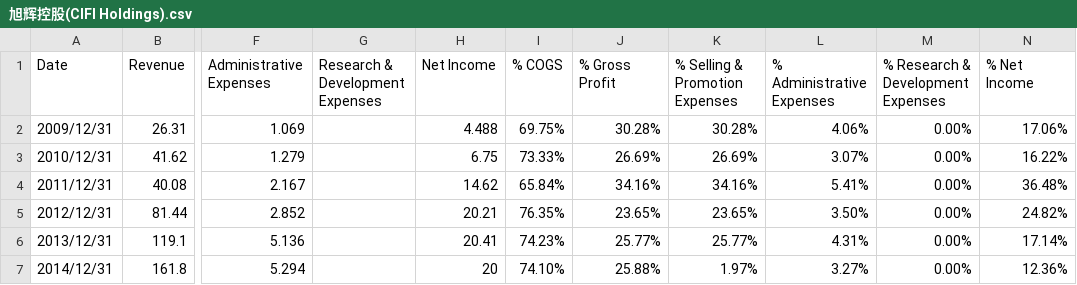
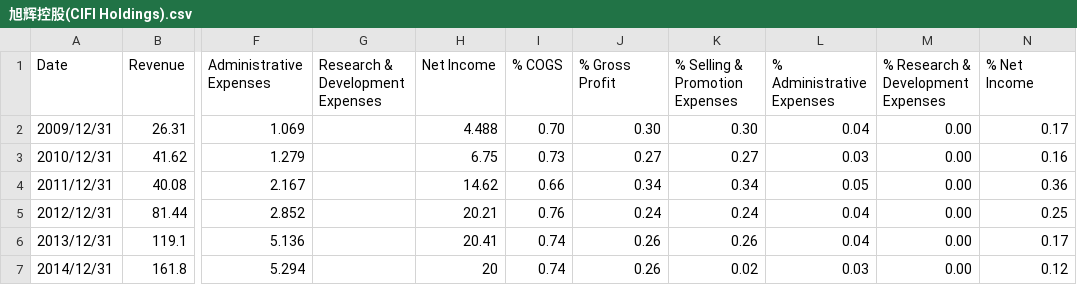
Before and after one commit to DavinaLiang/financial, a CSV file: data/chart3/旭辉控股(CIFI Holdings).csv, drawn as a sheet; only a part is shown, gaps mark what is left out; the diff covers the shown part only; the diff names each change by its address in the sheet, - before the commit and + after, or states it on an @@ line.

```diff
--- a/data/chart3/旭辉控股(CIFI Holdings).csv
+++ b/data/chart3/旭辉控股(CIFI Holdings).csv
-I2 (% COGS): 69.75%
+I2 (% COGS): 0.70
-J2 (% Gross Profit): 30.28%
+J2 (% Gross Profit): 0.30
-K2 (% Selling & Promotion Expenses): 30.28%
+K2 (% Selling & Promotion Expenses): 0.30
-L2 (% Administrative Expenses): 4.06%
+L2 (% Administrative Expenses): 0.04
-M2:M7: 0.00%
+M2:M7: 0.00
-N2 (% Net Income): 17.06%
+N2 (% Net Income): 0.17
-I3 (% COGS): 73.33%
+I3 (% COGS): 0.73
-J3 (% Gross Profit): 26.69%
+J3 (% Gross Profit): 0.27
-K3 (% Selling & Promotion Expenses): 26.69%
+K3 (% Selling & Promotion Expenses): 0.27
-L3 (% Administrative Expenses): 3.07%
+L3 (% Administrative Expenses): 0.03
-N3 (% Net Income): 16.22%
+N3 (% Net Income): 0.16
-I4 (% COGS): 65.84%
+I4 (% COGS): 0.66
-J4 (% Gross Profit): 34.16%
+J4 (% Gross Profit): 0.34
-K4 (% Selling & Promotion Expenses): 34.16%
+K4 (% Selling & Promotion Expenses): 0.34
-L4 (% Administrative Expenses): 5.41%
+L4 (% Administrative Expenses): 0.05
-N4 (% Net Income): 36.48%
+N4 (% Net Income): 0.36
-I5 (% COGS): 76.35%
+I5 (% COGS): 0.76
-J5 (% Gross Profit): 23.65%
+J5 (% Gross Profit): 0.24
-K5 (% Selling & Promotion Expenses): 23.65%
+K5 (% Selling & Promotion Expenses): 0.24
-L5 (% Administrative Expenses): 3.50%
+L5 (% Administrative Expenses): 0.04
-N5 (% Net Income): 24.82%
+N5 (% Net Income): 0.25
-I6 (% COGS): 74.23%
+I6 (% COGS): 0.74
-J6 (% Gross Profit): 25.77%
+J6 (% Gross Profit): 0.26
-K6 (% Selling & Promotion Expenses): 25.77%
+K6 (% Selling & Promotion Expenses): 0.26
-L6 (% Administrative Expenses): 4.31%
+L6 (% Administrative Expenses): 0.04
-N6 (% Net Income): 17.14%
+N6 (% Net Income): 0.17
-I7 (% COGS): 74.10%
+I7 (% COGS): 0.74
-J7 (% Gross Profit): 25.88%
+J7 (% Gross Profit): 0.26
-K7 (% Selling & Promotion Expenses): 1.97%
+K7 (% Selling & Promotion Expenses): 0.02
-L7 (% Administrative Expenses): 3.27%
+L7 (% Administrative Expenses): 0.03
-N7 (% Net Income): 12.36%
+N7 (% Net Income): 0.12
```
Also changed, not shown: 42 edited cells elsewhere in this file, data/chart1/旭辉控股(CIFI Holdings).csv.
